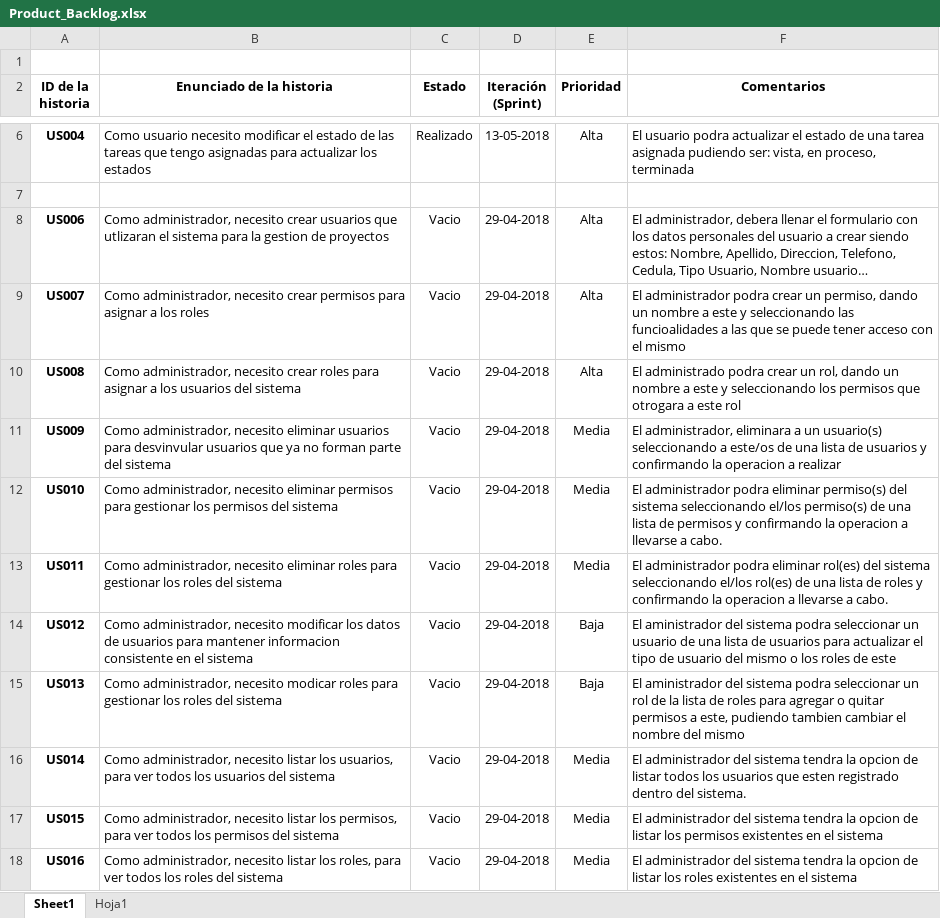
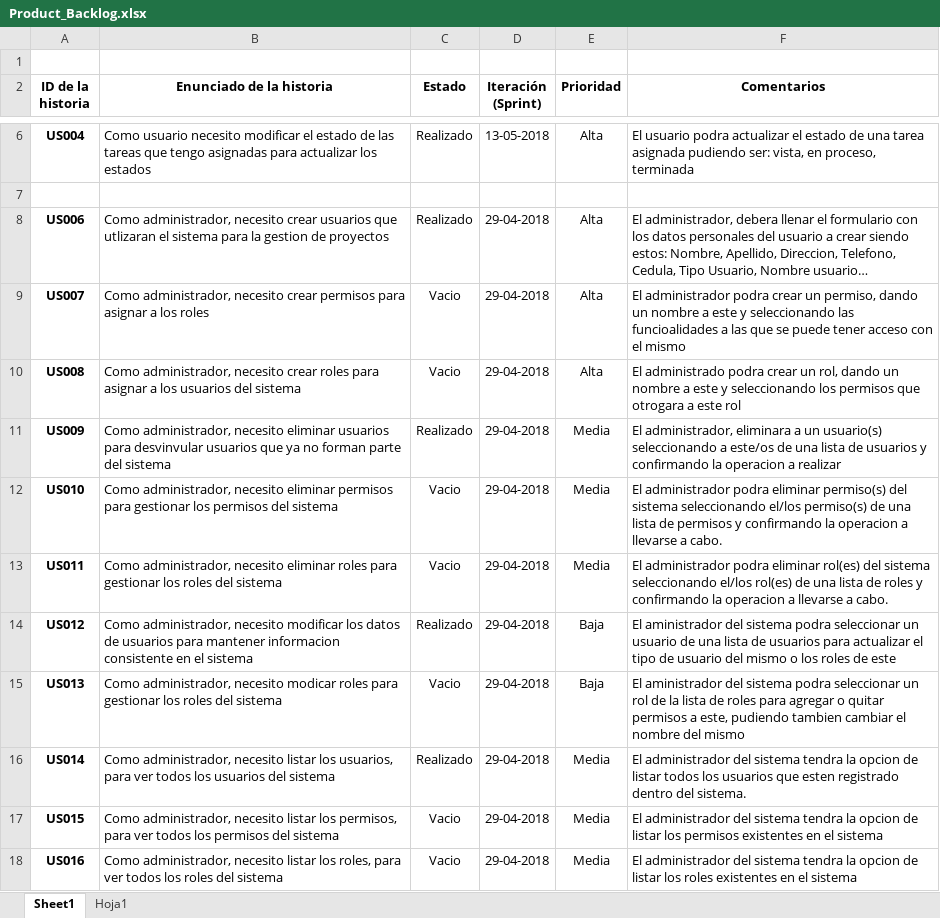
Before and after one commit to guivern/ingesoft2, an Excel workbook: Documentos/Product_Backlog.xlsx, sheet Sheet1, drawn as a sheet; only a part is shown, gaps mark what is left out; long unchanged cells end in …; values as stored, in another font and other column widths than the file's, no borders; the diff names each change by its address in the sheet, - before the commit and + after, or states it on an @@ line.

Commit message:
backlog

```diff
--- a/Documentos/Product_Backlog.xlsx (sheet Sheet1)
+++ b/Documentos/Product_Backlog.xlsx (sheet Sheet1)
-C8 (Estado): Vacio
+C8 (Estado): Realizado
-C11 (Estado): Vacio
+C11 (Estado): Realizado
-C14 (Estado): Vacio
+C14 (Estado): Realizado
-C16 (Estado): Vacio
+C16 (Estado): Realizado
```
